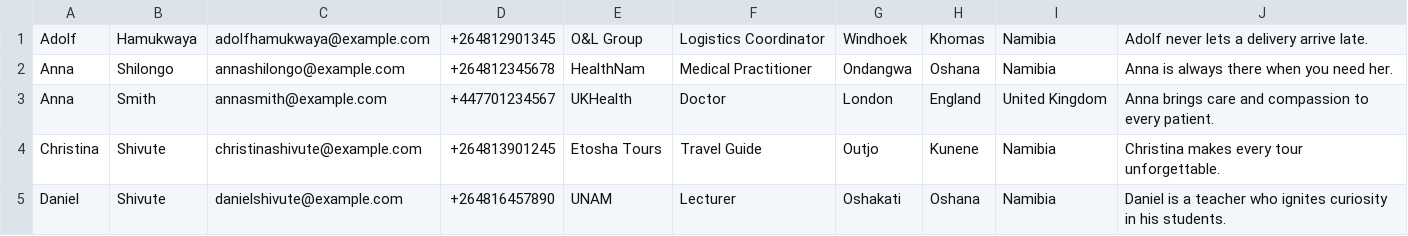
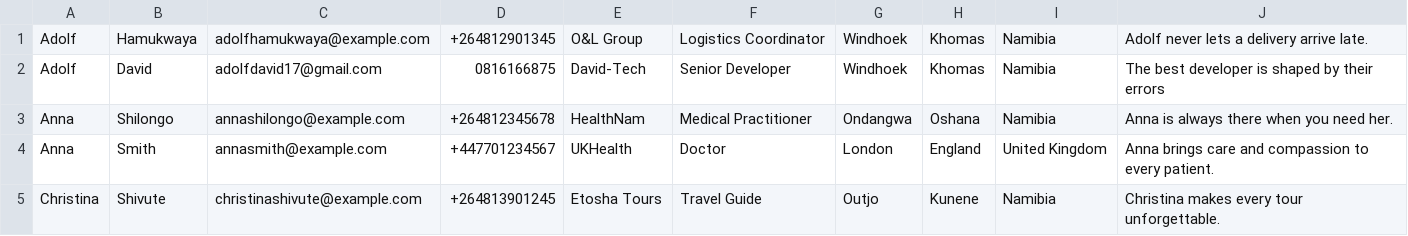
Before and after one commit to CodeGrogu/DSA-LinkedList, a CSV file: dsa-project-linked-list/src/data/contacts.csv, drawn as a sheet; only a part is shown; the shorter side is filled out with more unchanged rows; the diff names each change by its address in the sheet, - before the commit and + after, or states it on an @@ line.

```diff
--- a/dsa-project-linked-list/src/data/contacts.csv
+++ b/dsa-project-linked-list/src/data/contacts.csv
+row 2: Adolf | David | adolfdavid17@gmail.com | 0816166875 | David-Tech | Senior Developer | Windhoek | Khomas | Namibia | The best developer is shaped by their errors
```
Also changed, not shown: 4 other files.
